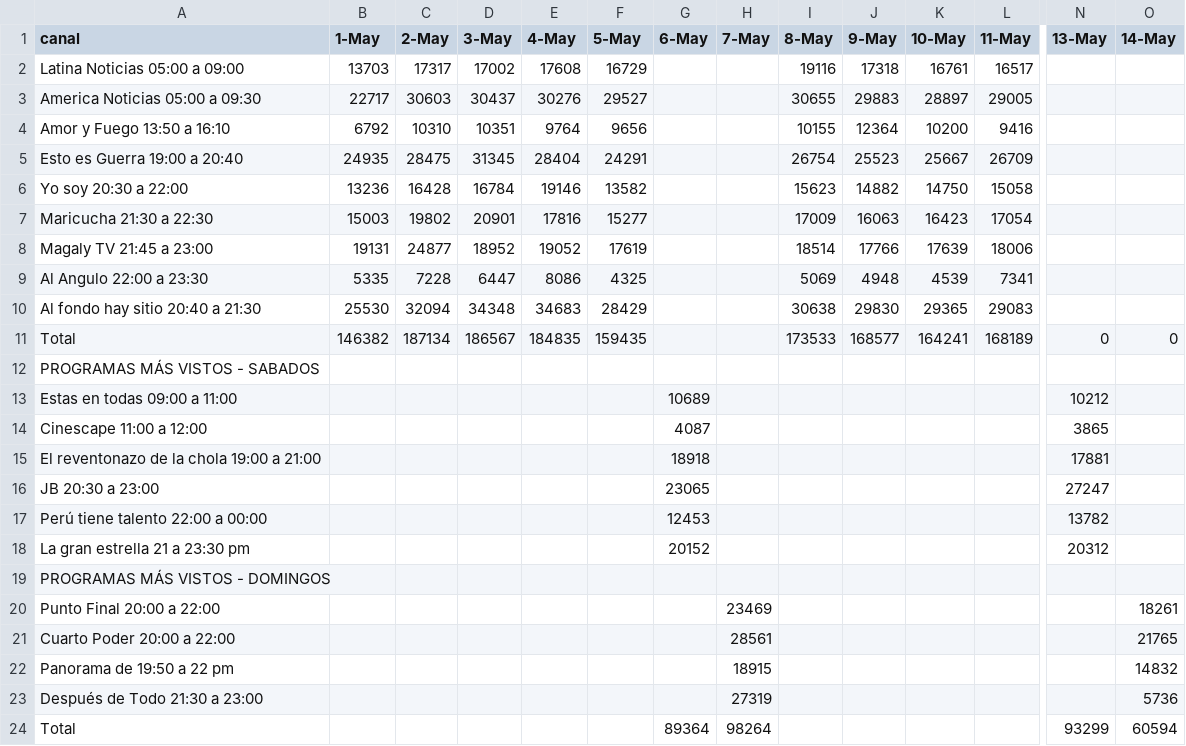
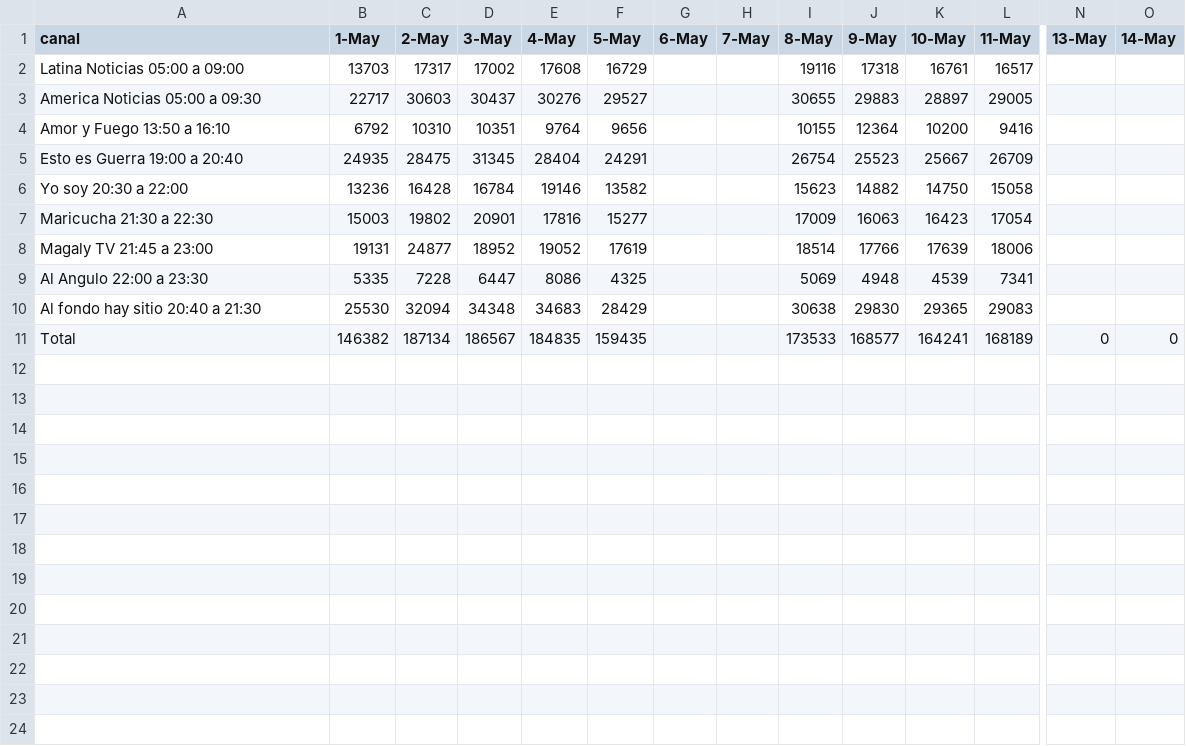
Before and after one commit to walterjesus88/Dinamizacion2, a CSV file: plotly/masvistohour.csv, drawn as a sheet; only a part is shown, gaps mark what is left out; rows hold the shown columns only; the diff names each change by its address in the sheet, - before the commit and + after, or states it on an @@ line.

Commit message:
add plotly5

```diff
--- a/plotly/masvistohour.csv
+++ b/plotly/masvistohour.csv
-row 12: PROGRAMAS MÁS VISTOS - SABADOS
-row 13: Estas en todas 09:00 a 11:00 |  |  |  |  |  | 10689 |  |  |  |  |  | 10212
-row 14: Cinescape 11:00 a 12:00 |  |  |  |  |  | 4087 |  |  |  |  |  | 3865
-row 15: El reventonazo de la chola 19:00 a 21:00 |  |  |  |  |  | 18918 |  |  |  |  |  | 17881
-row 16: JB 20:30 a 23:00 |  |  |  |  |  | 23065 |  |  |  |  |  | 27247
-row 17: Perú tiene talento 22:00 a 00:00 |  |  |  |  |  | 12453 |  |  |  |  |  | 13782
-row 18: La gran estrella 21 a 23:30 pm |  |  |  |  |  | 20152 |  |  |  |  |  | 20312
-row 19: PROGRAMAS MÁS VISTOS - DOMINGOS
-row 20: Punto Final 20:00 a 22:00 |  |  |  |  |  |  | 23469 |  |  |  |  |  | 18261
-row 21: Cuarto Poder 20:00 a 22:00 |  |  |  |  |  |  | 28561 |  |  |  |  |  | 21765
-row 22: Panorama de 19:50 a 22 pm |  |  |  |  |  |  | 18915 |  |  |  |  |  | 14832
-row 23: Después de Todo 21:30 a 23:00 |  |  |  |  |  |  | 27319 |  |  |  |  |  | 5736
-row 24: Total |  |  |  |  |  | 89364 | 98264 |  |  |  |  | 93299 | 60594
```
Also changed, not shown: 1 other file.
